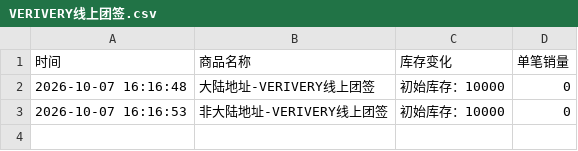
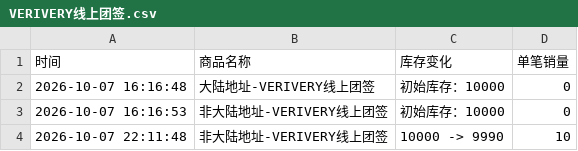
Before and after one commit to Juineii/verivery_imini1009, a CSV file: VERIVERY线上团签.csv, drawn as a sheet; the diff names each change by its address in the sheet, - before the commit and + after, or states it on an @@ line.

Commit message:
自动更新数据 2026-10-07 22:11:52

```diff
--- a/VERIVERY线上团签.csv
+++ b/VERIVERY线上团签.csv
+row 4: 2026-10-07 22:11:48 | 非大陆地址-VERIVERY线上团签 | 10000 -> 9990 | 10
```
